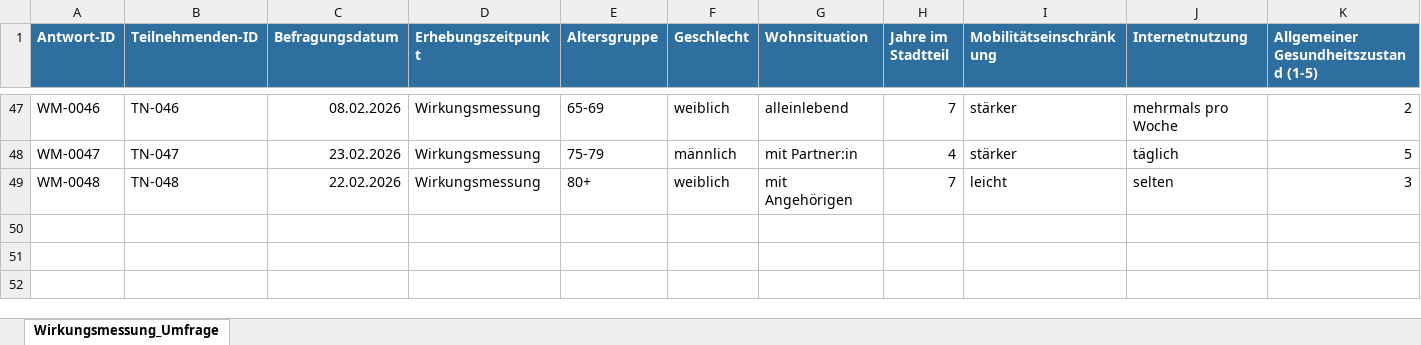
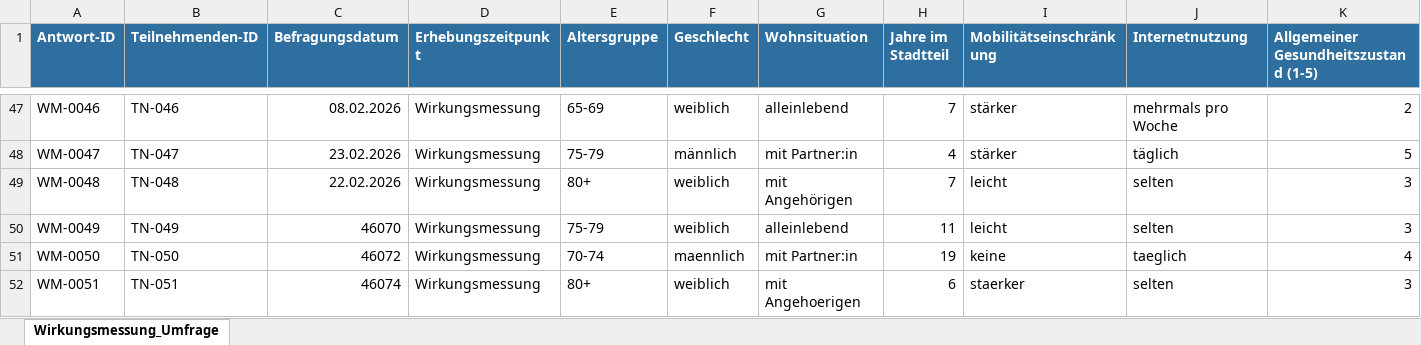
Before and after one commit to lingriosmichael/ia-webapp, an Excel workbook: data/miteinanderProject/06_Wirkungsmessung_Umfrage_Miteinander_im_Kiez.xlsx, sheet Wirkungsmessung_Umfrage, drawn as a sheet; only a part is shown, gaps mark what is left out; values as stored, in another font and other column widths than the file's, no borders; table styles not drawn; rows hold the shown columns only; the diff names each change by its address in the sheet, - before the commit and + after, or states it on an @@ line.

```diff
--- a/data/miteinanderProject/06_Wirkungsmessung_Umfrage_Miteinander_im_Kiez.xlsx (sheet Wirkungsmessung_Umfrage)
+++ b/data/miteinanderProject/06_Wirkungsmessung_Umfrage_Miteinander_im_Kiez.xlsx (sheet Wirkungsmessung_Umfrage)
+row 50: WM-0049 | TN-049 | 46070 | Wirkungsmessung | 75-79 | weiblich | alleinlebend | 11 | leicht | selten | 3
+row 51: WM-0050 | TN-050 | 46072 | Wirkungsmessung | 70-74 | maennlich | mit Partner:in | 19 | keine | taeglich | 4
+row 52: WM-0051 | TN-051 | 46074 | Wirkungsmessung | 80+ | weiblich | mit Angehoerigen | 6 | staerker | selten | 3
```
Also changed, not shown: data/miteinanderProject/01_Nachbarschaftscafe_Miteinander_Mockdaten.xlsx, data/miteinanderProject/02_Besuchs_und_Begleitdienst_Mockdaten.xlsx, 36 other files.
